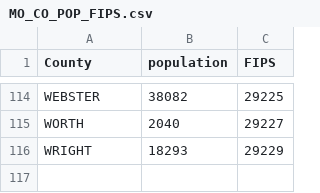
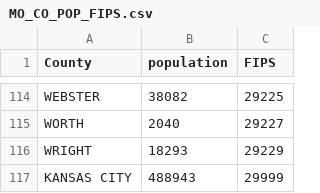
Before and after one commit to ipagreg/mo-covid-data, a CSV file: MO_CO_POP_FIPS.csv, drawn as a sheet; only a part is shown, gaps mark what is left out; the diff names each change by its address in the sheet, - before the commit and + after, or states it on an @@ line.

Commit message:
Added Kansas City

```diff
--- a/MO_CO_POP_FIPS.csv
+++ b/MO_CO_POP_FIPS.csv
+row 117: KANSAS CITY | 488943 | 29999
```
